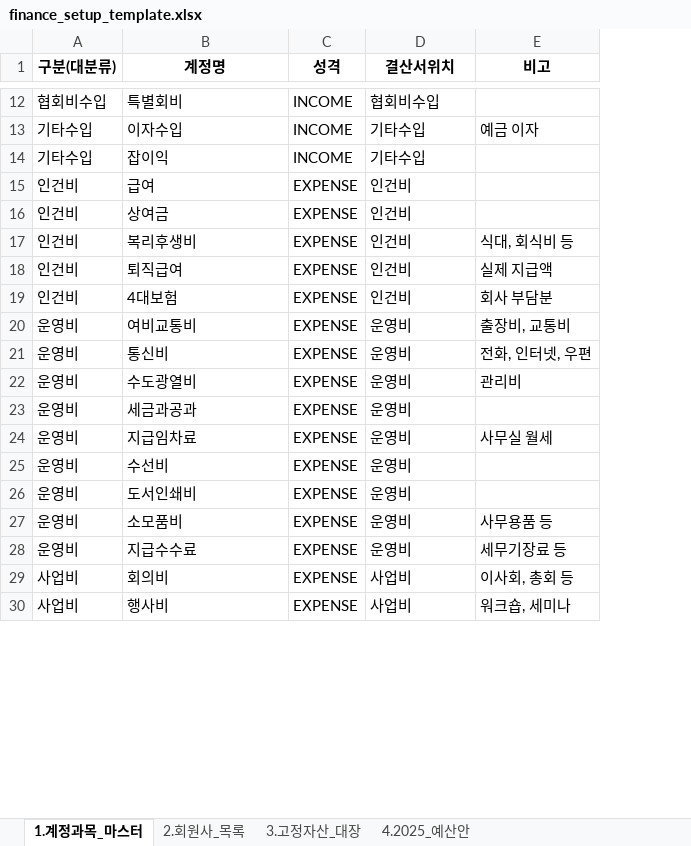
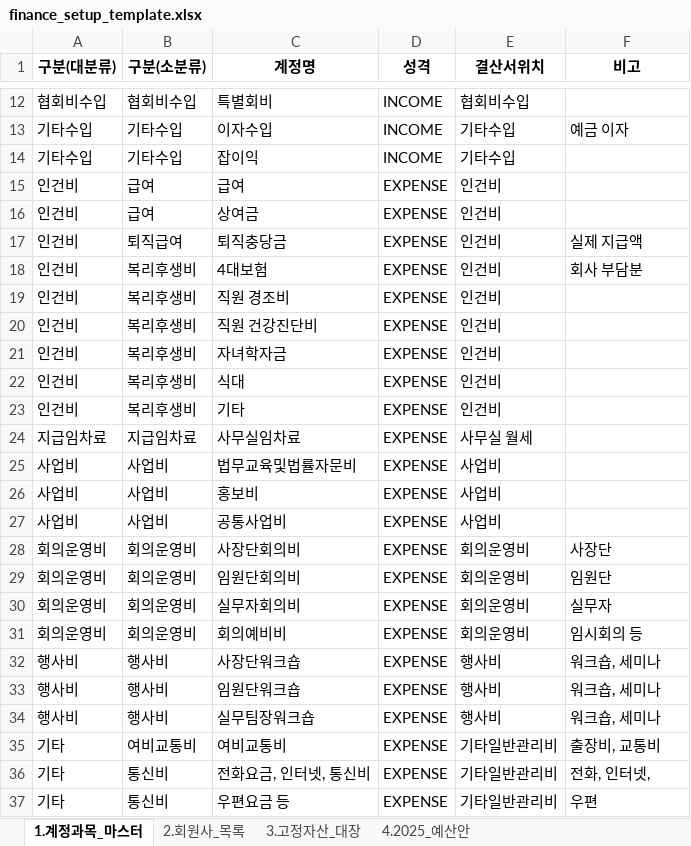
Before and after one commit to vanasso-deeplearning/vanasso, an Excel workbook: finance_setup_template.xlsx, sheet 1.계정과목_마스터, drawn as a sheet; only a part is shown, gaps mark what is left out; values as stored, in another font and other column widths than the file's, no borders; removed rows and columns are numbered as before the commit, all else as after; the diff covers the shown part only; the diff names each change by its address in the sheet, - before the commit and + after, or states it on an @@ line.

```diff
--- a/finance_setup_template.xlsx (sheet 1.계정과목_마스터)
+++ b/finance_setup_template.xlsx (sheet 1.계정과목_마스터)
+column B (구분(소분류)), rows 12-18: 협회비수입 | 기타수입 | 기타수입 | 급여 | 급여 | 퇴직급여 | 복리후생비; row 35: 여비교통비
-row 17: 인건비 | 복리후생비 | EXPENSE | 인건비 | 식대, 회식비 등
-C17 (계정명): 퇴직급여
+C17 (계정명): 퇴직충당금
+row 19: 인건비 | 복리후생비 | 직원 경조비 | EXPENSE | 인건비
+row 20: 인건비 | 복리후생비 | 직원 건강진단비 | EXPENSE | 인건비
+row 21: 인건비 | 복리후생비 | 자녀학자금 | EXPENSE | 인건비
+row 22: 인건비 | 복리후생비 | 식대 | EXPENSE | 인건비
+row 23: 인건비 | 복리후생비 | 기타 | EXPENSE | 인건비
+row 24: 지급임차료 | 지급임차료 | 사무실임차료 | EXPENSE | 사무실 월세
+row 25: 사업비 | 사업비 | 법무교육및법률자문비 | EXPENSE | 사업비
+row 26: 사업비 | 사업비 | 홍보비 | EXPENSE | 사업비
+row 27: 사업비 | 사업비 | 공통사업비 | EXPENSE | 사업비
+row 28: 회의운영비 | 회의운영비 | 사장단회의비 | EXPENSE | 회의운영비 | 사장단
+row 29: 회의운영비 | 회의운영비 | 임원단회의비 | EXPENSE | 회의운영비 | 임원단
+row 30: 회의운영비 | 회의운영비 | 실무자회의비 | EXPENSE | 회의운영비 | 실무자
+row 31: 회의운영비 | 회의운영비 | 회의예비비 | EXPENSE | 회의운영비 | 임시회의 등
+row 32: 행사비 | 행사비 | 사장단워크숍 | EXPENSE | 행사비 | 워크숍, 세미나
+row 33: 행사비 | 행사비 | 임원단워크숍 | EXPENSE | 행사비 | 워크숍, 세미나
+row 34: 행사비 | 행사비 | 실무팀장워크숍 | EXPENSE | 행사비 | 워크숍, 세미나
-A35 (구분(대분류)): 운영비
+A35 (구분(대분류)): 기타
-E35 (결산서위치): 운영비
+E35 (결산서위치): 기타일반관리비
-row 21: 운영비 | 통신비 | EXPENSE | 운영비 | 전화, 인터넷, 우편
-row 22: 운영비 | 수도광열비 | EXPENSE | 운영비 | 관리비
-row 23: 운영비 | 세금과공과 | EXPENSE | 운영비
-row 24: 운영비 | 지급임차료 | EXPENSE | 운영비 | 사무실 월세
-row 25: 운영비 | 수선비 | EXPENSE | 운영비
-row 26: 운영비 | 도서인쇄비 | EXPENSE | 운영비
-row 27: 운영비 | 소모품비 | EXPENSE | 운영비 | 사무용품 등
-row 28: 운영비 | 지급수수료 | EXPENSE | 운영비 | 세무기장료 등
-row 29: 사업비 | 회의비 | EXPENSE | 사업비 | 이사회, 총회 등
-row 30: 사업비 | 행사비 | EXPENSE | 사업비 | 워크숍, 세미나
+row 36: 기타 | 통신비 | 전화요금, 인터넷, 통신비 | EXPENSE | 기타일반관리비 | 전화, 인터넷,
+row 37: 기타 | 통신비 | 우편요금 등 | EXPENSE | 기타일반관리비 | 우편
```
Also changed, not shown: 11 added rows and 1 edited cell elsewhere in this sheet, sheet 4.2025_예산안, sheet 2.회원사_목록, 32 other files.
